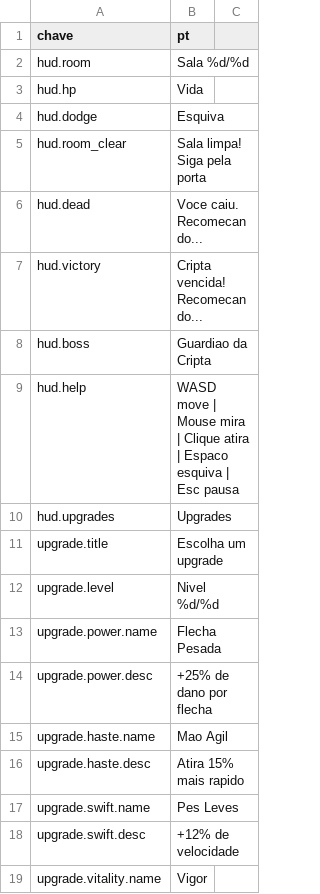
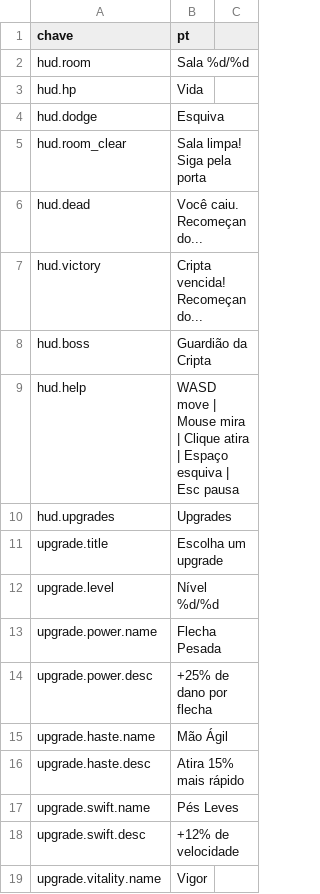
Before and after one commit to Willvinicius2/echoes-of-the-shatter, a CSV file: godot/data2d/loc_2d.csv, drawn as a sheet; only a part is shown; the diff covers the shown part only.

```diff
--- a/godot/data2d/loc_2d.csv
+++ b/godot/data2d/loc_2d.csv
@@ -5,14 +5,14 @@ hud.dodge,Esquiva
 hud.room_clear,Sala limpa! Siga pela porta
-hud.dead,Voce caiu. Recomecando...
-hud.victory,Cripta vencida! Recomecando...
-hud.boss,Guardiao da Cripta
-hud.help,WASD move | Mouse mira | Clique atira | Espaco esquiva | Esc pausa
+hud.dead,Você caiu. Recomeçando...
+hud.victory,Cripta vencida! Recomeçando...
+hud.boss,Guardião da Cripta
+hud.help,WASD move | Mouse mira | Clique atira | Espaço esquiva | Esc pausa
 hud.upgrades,Upgrades
 upgrade.title,Escolha um upgrade
-upgrade.level,Nivel %d/%d
+upgrade.level,Nível %d/%d
 upgrade.power.name,Flecha Pesada
 upgrade.power.desc,+25% de dano por flecha
-upgrade.haste.name,Mao Agil
-upgrade.haste.desc,Atira 15% mais rapido
-upgrade.swift.name,Pes Leves
+upgrade.haste.name,Mão Ágil
+upgrade.haste.desc,Atira 15% mais rápido
+upgrade.swift.name,Pés Leves
 upgrade.swift.desc,+12% de velocidade
```
Also changed, not shown: 6 edited cells elsewhere in this file, godot/data2d/hud_layout.csv, godot/data2d/tema.csv, 16 other files.
